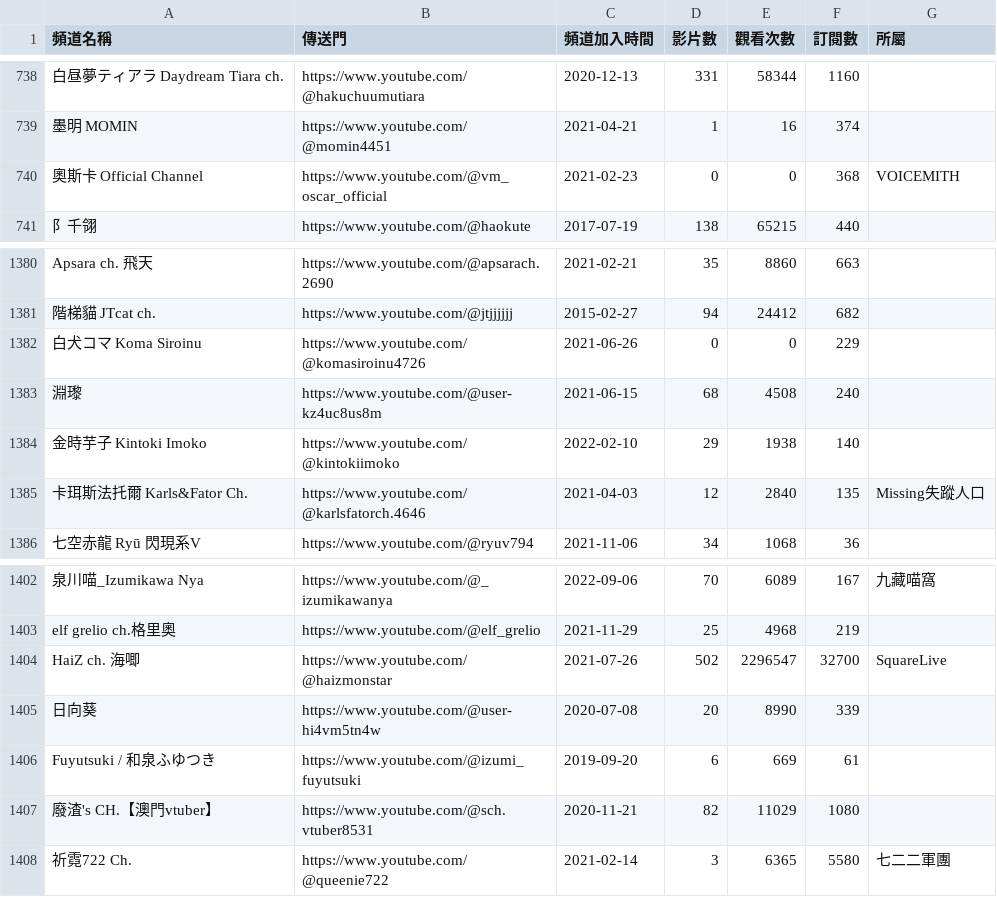
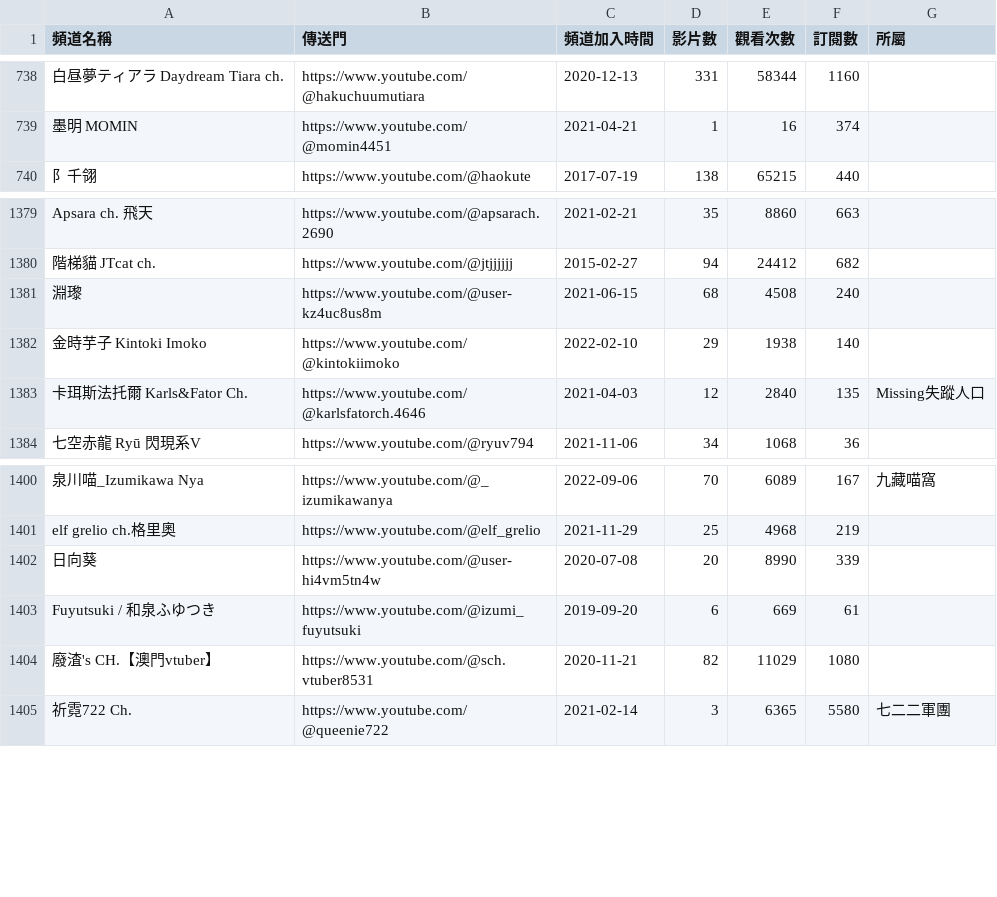
Before and after one commit to OtakuSoren/tsv_wroom, a CSV file: YoutubeData.csv, drawn as a sheet; only a part is shown, gaps mark what is left out; the diff names each change by its address in the sheet, - before the commit and + after, or states it on an @@ line.

Commit message:
Update YoutubeData.csv

```diff
--- a/YoutubeData.csv
+++ b/YoutubeData.csv
-row 740: 奧斯卡 Official Channel | https://www.youtube.com/@vm_oscar_official | 2021-02-23 | 0 | 0 | 368 | VOICEMITH
-row 1382: 白犬コマ Koma Siroinu | https://www.youtube.com/@komasiroinu4726 | 2021-06-26 | 0 | 0 | 229
-row 1404: HaiZ ch. 海唧 | https://www.youtube.com/@haizmonstar | 2021-07-26 | 502 | 2296547 | 32700 | SquareLive
```
